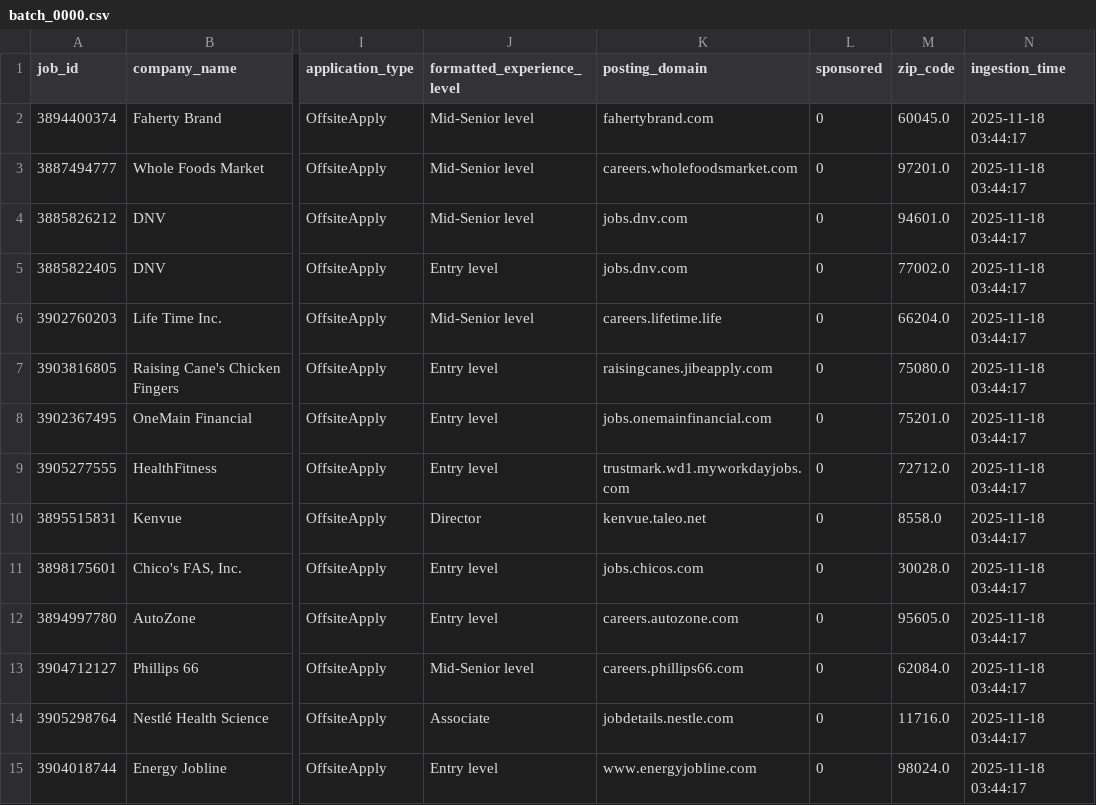
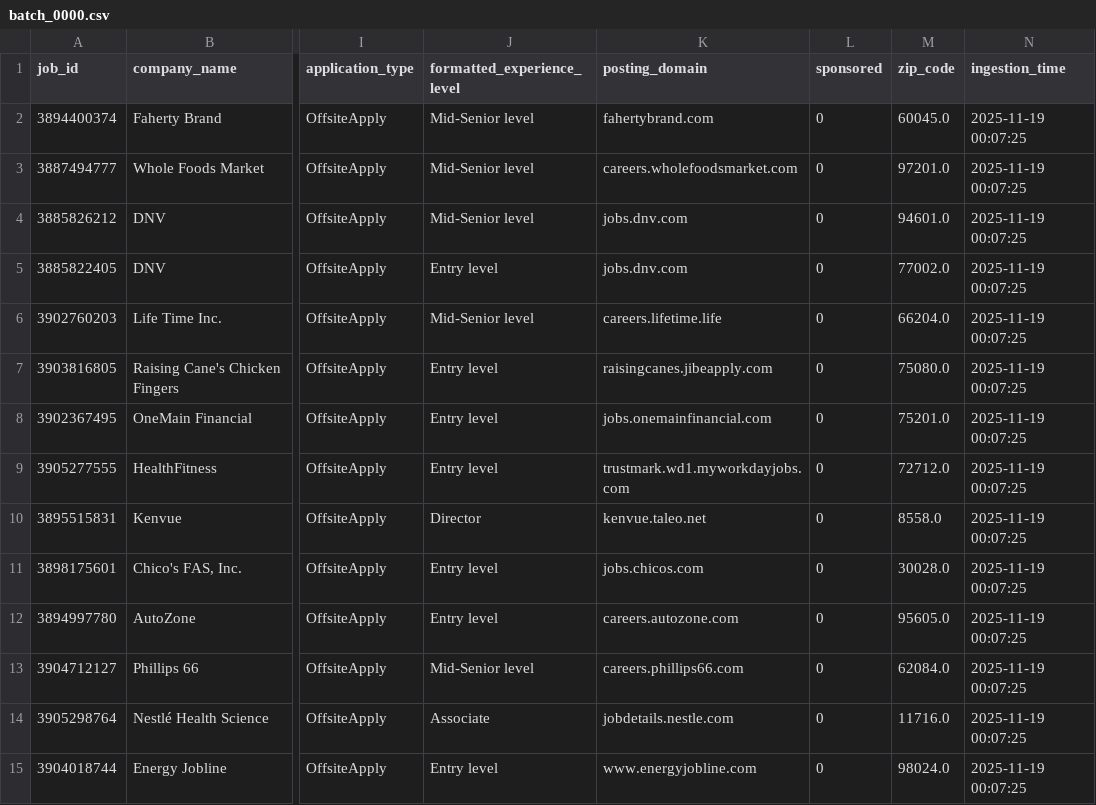
Before and after one commit to vradcar/ITCS6190-Course-Project, a CSV file: spark-analytics/streaming_input/batch_0000.csv, drawn as a sheet; only a part is shown, gaps mark what is left out; the diff covers the shown part only; the diff names each change by its address in the sheet, - before the commit and + after, or states it on an @@ line.

```diff
--- a/spark-analytics/streaming_input/batch_0000.csv
+++ b/spark-analytics/streaming_input/batch_0000.csv
-N2:N15 (ingestion_time): 2025-11-18 03:44:17
+N2:N15 (ingestion_time): 2025-11-19 00:07:25
```
Also changed, not shown: 36 edited cells elsewhere in this file, spark-analytics/streaming_input/batch_0001.csv, spark-analytics/streaming_input/batch_0002.csv, 9 other files.
